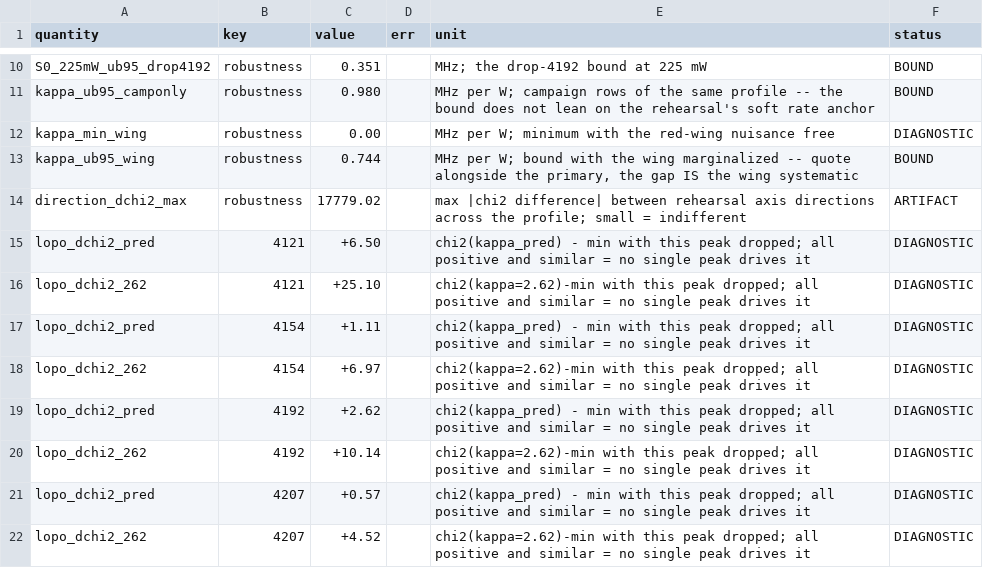
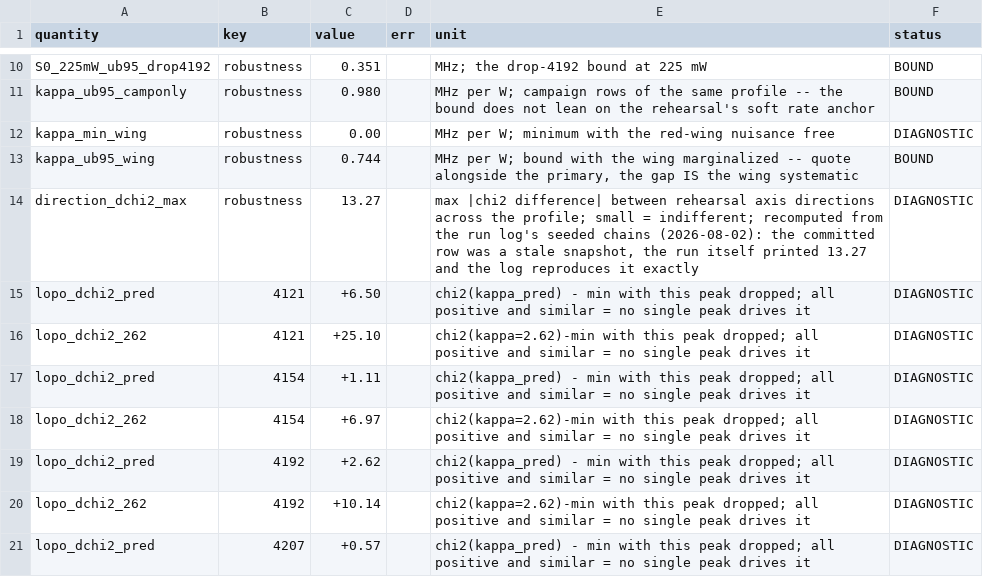
Before and after one commit to MichelangeloDondi/Rb-5S-6S-analysis, a CSV file: results/stark_joint.csv, drawn as a sheet; only a part is shown, gaps mark what is left out; the shorter side is filled out with more unchanged rows.

Commit message:
Seeded M23 fold-in: direction check resolved, apparatus notes, M27 statuses (direct-copied)
Carried by direct file copy from the archive's 7b876ab after the
cherry-pick emptied against the partially-carried state (the documented
sync trap). Content identical to the archive commit: direction row
patched to the run's converged 13.27 with the threshold justification,
two wavemeter apparatus notes (display Moire, AutoCal seam bound),
centre_stark.csv in the annotate SKIP set, ledger and figures
regenerated. Mirror battery: 1251 passed.

```diff
--- a/results/stark_joint.csv
+++ b/results/stark_joint.csv
@@ -13,3 +13,3 @@ kappa_min_wing,robustness,0.00,,MHz per W; minimum with the red-wing nuisance fr
 kappa_ub95_wing,robustness,0.744,,"MHz per W; bound with the wing marginalized -- quote alongside the primary, the gap IS the wing systematic",BOUND
-direction_dchi2_max,robustness,17779.02,,max |chi2 difference| between rehearsal axis directions across the profile; small = indifferent,ARTIFACT
+direction_dchi2_max,robustness,13.27,,"max |chi2 difference| between rehearsal axis directions across the profile; small = indifferent; recomputed from the run log's seeded chains (2026-08-02): the committed row was a stale snapshot, the run itself printed 13.27 and the log reproduces it exactly",DIAGNOSTIC
 lopo_dchi2_pred,4121,+6.50,,chi2(kappa_pred) - min with this peak dropped; all positive and similar = no single peak drives it,DIAGNOSTIC
```
Also changed, not shown: 20 other files.
